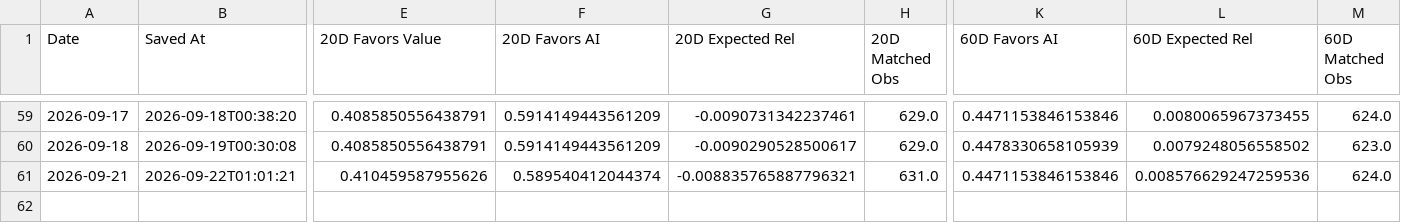
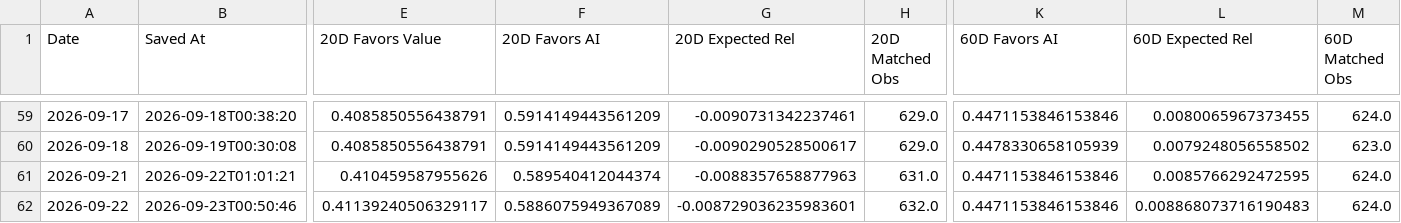
Before and after one commit to 90minale-bot/ai-rotation-dashboard, a CSV file: data/rotation_clock_history.csv, drawn as a sheet; only a part is shown, gaps mark what is left out; rows hold the shown columns only; the diff names each change by its address in the sheet, - before the commit and + after, or states it on an @@ line.

```diff
--- a/data/rotation_clock_history.csv
+++ b/data/rotation_clock_history.csv
-G61 (20D Expected Rel): -0.008835765887796321
+G61 (20D Expected Rel): -0.0088357658877963
-L61 (60D Expected Rel): 0.008576629247259536
+L61 (60D Expected Rel): 0.0085766292472595
+row 62: 2026-09-22 | 2026-09-23T00:50:46 | 0.41139240506329117 | 0.5886075949367089 | -0.008729036235983601 | 632.0 | 0.4471153846153846 | 0.008868073716190483 | 624.0
```
